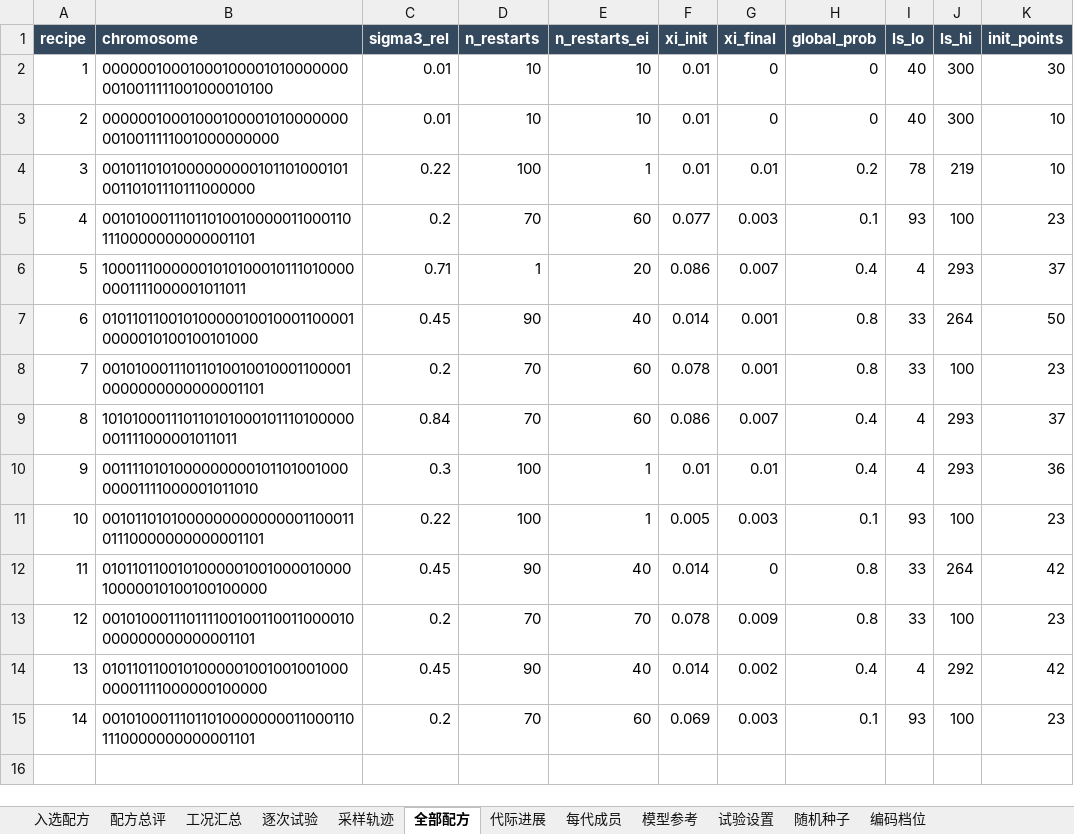
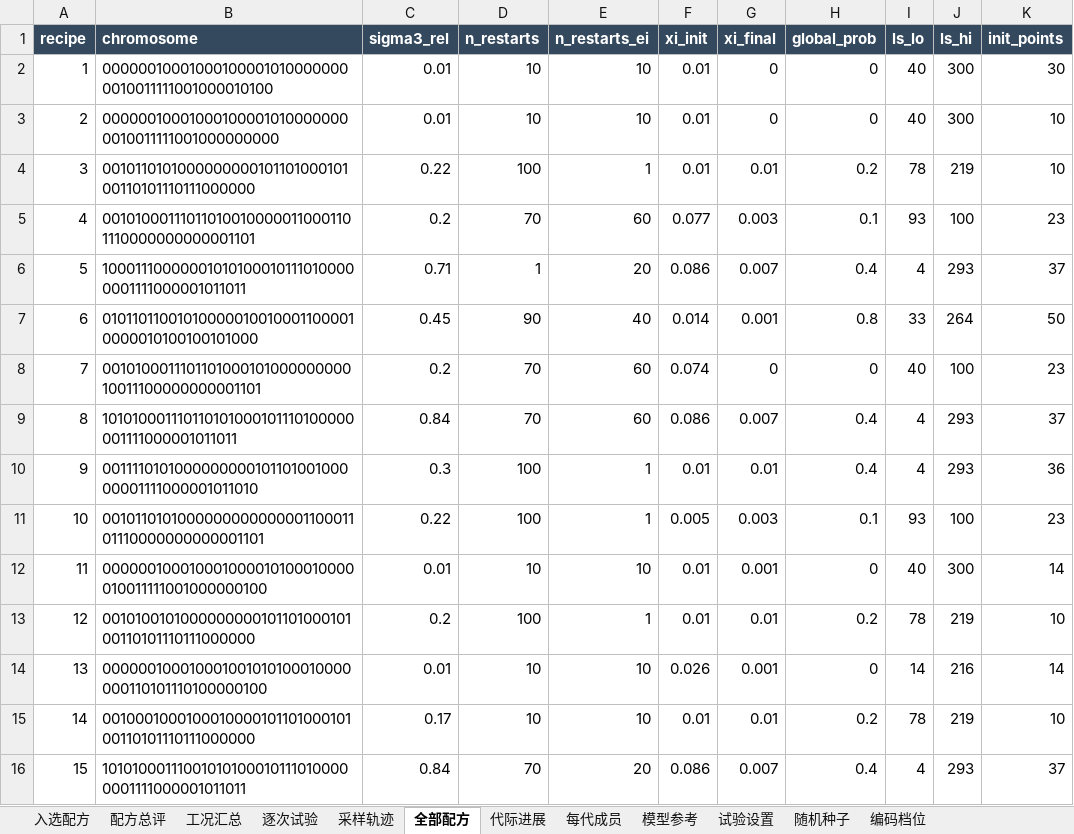
Before and after one commit to lycc02927-oss/test, an Excel workbook: ga_tuning/results/GA_balanced.xlsx, sheet 全部配方, drawn as a sheet; values as stored, in another font and other column widths than the file's, no borders; table styles not drawn; removed rows and columns are numbered as before the commit, all else as after; the diff names each change by its address in the sheet, - before the commit and + after, or states it on an @@ line.

```diff
--- a/ga_tuning/results/GA_balanced.xlsx (sheet 全部配方)
+++ b/ga_tuning/results/GA_balanced.xlsx (sheet 全部配方)
-B8 (chromosome): 001010001110110100100100011000010000000000000001101
+B8 (chromosome): 001010001110110100010100000000010011100000000001101
-F8 (xi_init): 0.078
+F8 (xi_init): 0.074
-G8 (xi_final): 0.001
+G8 (xi_final): 0
-H8 (global_prob): 0.8
+H8 (global_prob): 0
-I8 (ls_lo): 33
+I8 (ls_lo): 40
-row 12: 11 | 010110110010100000100100001000010000010100100100000 | 0.45 | 90 | 40 | 0.014 | 0 | 0.8 | 33 | 264 | 42
-row 13: 12 | 001010001110111100100110011000010000000000000001101 | 0.2 | 70 | 70 | 0.078 | 0.009 | 0.8 | 33 | 100 | 23
-row 14: 13 | 010110110010100000100100100100000001111000000100000 | 0.45 | 90 | 40 | 0.014 | 0.002 | 0.4 | 4 | 292 | 42
-row 15: 14 | 001010001110110100000000110001101110000000000001101 | 0.2 | 70 | 60 | 0.069 | 0.003 | 0.1 | 93 | 100 | 23
+row 12: 11 | 000000100010001000010100010000010011111001000000100 | 0.01 | 10 | 10 | 0.01 | 0.001 | 0 | 40 | 300 | 14
+row 13: 12 | 001010010100000000010110100010100110101110111000000 | 0.2 | 100 | 1 | 0.01 | 0.01 | 0.2 | 78 | 219 | 10
+row 14: 13 | 000000100010001001010100010000000110101110100000100 | 0.01 | 10 | 10 | 0.026 | 0.001 | 0 | 14 | 216 | 14
+row 15: 14 | 001000100010001000010110100010100110101110111000000 | 0.17 | 10 | 10 | 0.01 | 0.01 | 0.2 | 78 | 219 | 10
+row 16: 15 | 101010001110010101000101110100000001111000001011011 | 0.84 | 70 | 20 | 0.086 | 0.007 | 0.4 | 4 | 293 | 37
```
Also changed, not shown: sheet 采样轨迹, sheet 逐次试验, sheet 工况汇总, sheet 配方总评, sheet 每代成员, sheet 代际进展, 2 more sheets, 10 other files.
